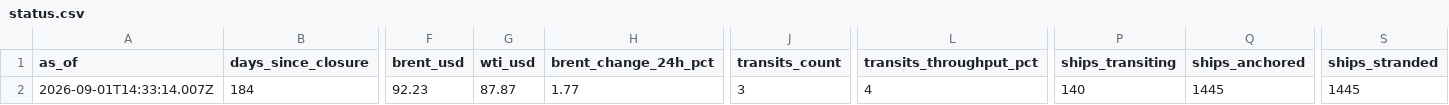
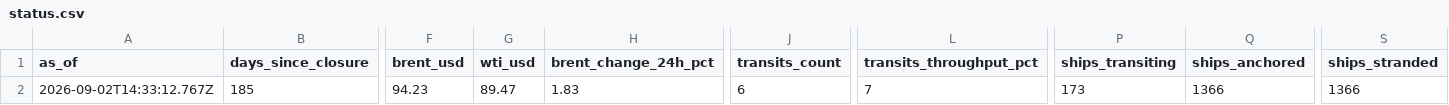
Before and after one commit to jasonhjohnson/strait-of-hormuz-data, a CSV file: data/status.csv, drawn as a sheet; only a part is shown, gaps mark what is left out; the diff covers the shown part only; the diff names each change by its address in the sheet, - before the commit and + after, or states it on an @@ line.

```diff
--- a/data/status.csv
+++ b/data/status.csv
-A2 (as_of): 2026-09-01T14:33:14.007Z
+A2 (as_of): 2026-09-02T14:33:12.767Z
-B2 (days_since_closure): 184
+B2 (days_since_closure): 185
-F2 (brent_usd): 92.23
+F2 (brent_usd): 94.23
-G2 (wti_usd): 87.87
+G2 (wti_usd): 89.47
-H2 (brent_change_24h_pct): 1.77
+H2 (brent_change_24h_pct): 1.83
-J2 (transits_count): 3
+J2 (transits_count): 6
-L2 (transits_throughput_pct): 4
+L2 (transits_throughput_pct): 7
-P2 (ships_transiting): 140
+P2 (ships_transiting): 173
-Q2 (ships_anchored): 1445
+Q2 (ships_anchored): 1366
-S2 (ships_stranded): 1445
+S2 (ships_stranded): 1366
```
Also changed, not shown: 8 edited cells elsewhere in this file, data/events.csv, data/hormuz-index-daily.csv, 6 other files.
